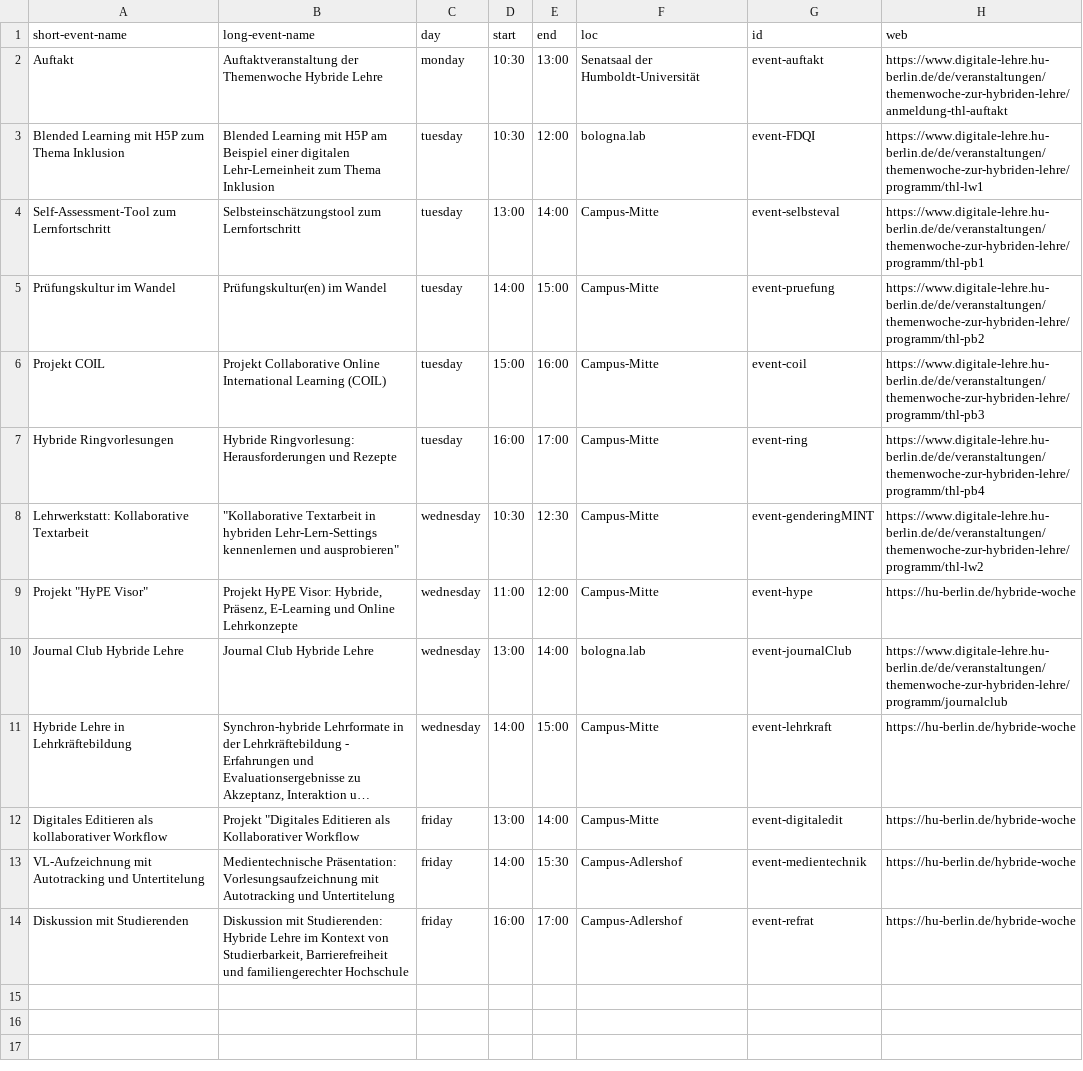
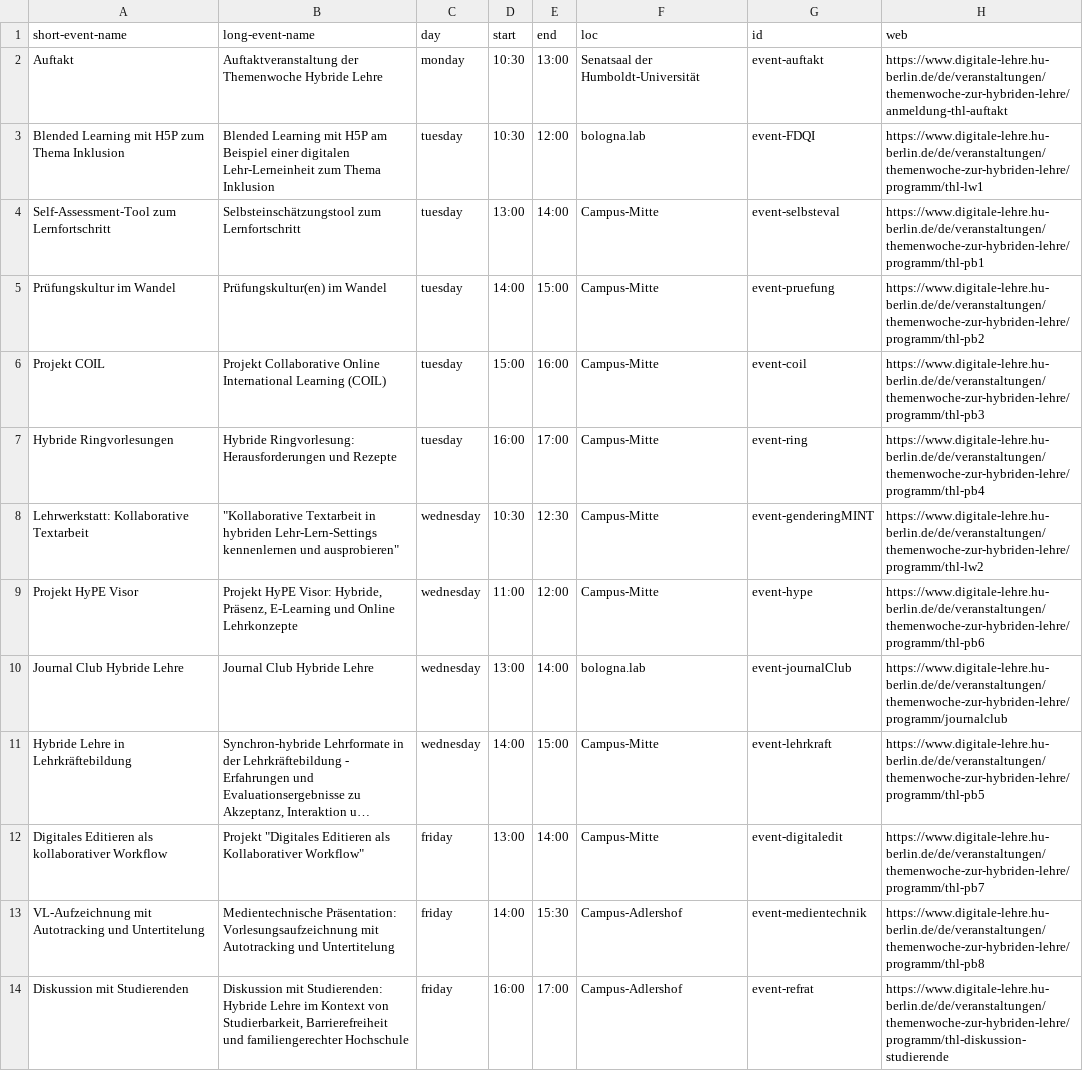
Before and after one commit to bolognalab/bolognalab.github.io, a CSV file: files/programm-themenwoche.csv, drawn as a sheet; long unchanged cells end in …; the diff names each change by its address in the sheet, - before the commit and + after, or states it on an @@ line.

```diff
--- a/files/programm-themenwoche.csv
+++ b/files/programm-themenwoche.csv
-A9 (short-event-name): Projekt "HyPE Visor"
+A9 (short-event-name): Projekt HyPE Visor
-H9 (web): https://hu-berlin.de/hybride-woche
+H9 (web): https://www.digitale-lehre.hu-berlin.de/de/veranstaltungen/themenwoche-zur-hybriden-lehre/programm/thl-pb6
-H11 (web): https://hu-berlin.de/hybride-woche
+H11 (web): https://www.digitale-lehre.hu-berlin.de/de/veranstaltungen/themenwoche-zur-hybriden-lehre/programm/thl-pb5
-B12 (long-event-name): …als Kollaborativer Workflow
+B12 (long-event-name): …als Kollaborativer Workflow"
-H12 (web): https://hu-berlin.de/hybride-woche
+H12 (web): https://www.digitale-lehre.hu-berlin.de/de/veranstaltungen/themenwoche-zur-hybriden-lehre/programm/thl-pb7
-H13 (web): https://hu-berlin.de/hybride-woche
+H13 (web): https://www.digitale-lehre.hu-berlin.de/de/veranstaltungen/themenwoche-zur-hybriden-lehre/programm/thl-pb8
-H14 (web): https://hu-berlin.de/hybride-woche
+H14 (web): https://www.digitale-lehre.hu-berlin.de/de/veranstaltungen/themenwoche-zur-hybriden-lehre/programm/thl-diskussion-studierende
```
Also changed, not shown: 18 other files.
